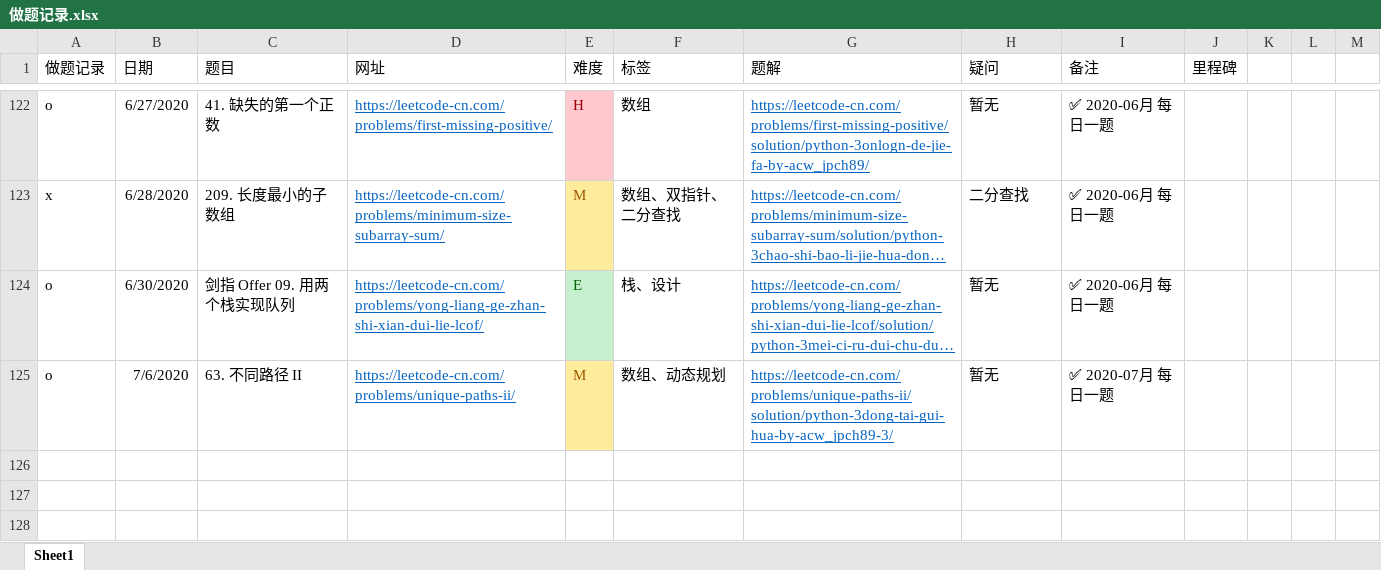
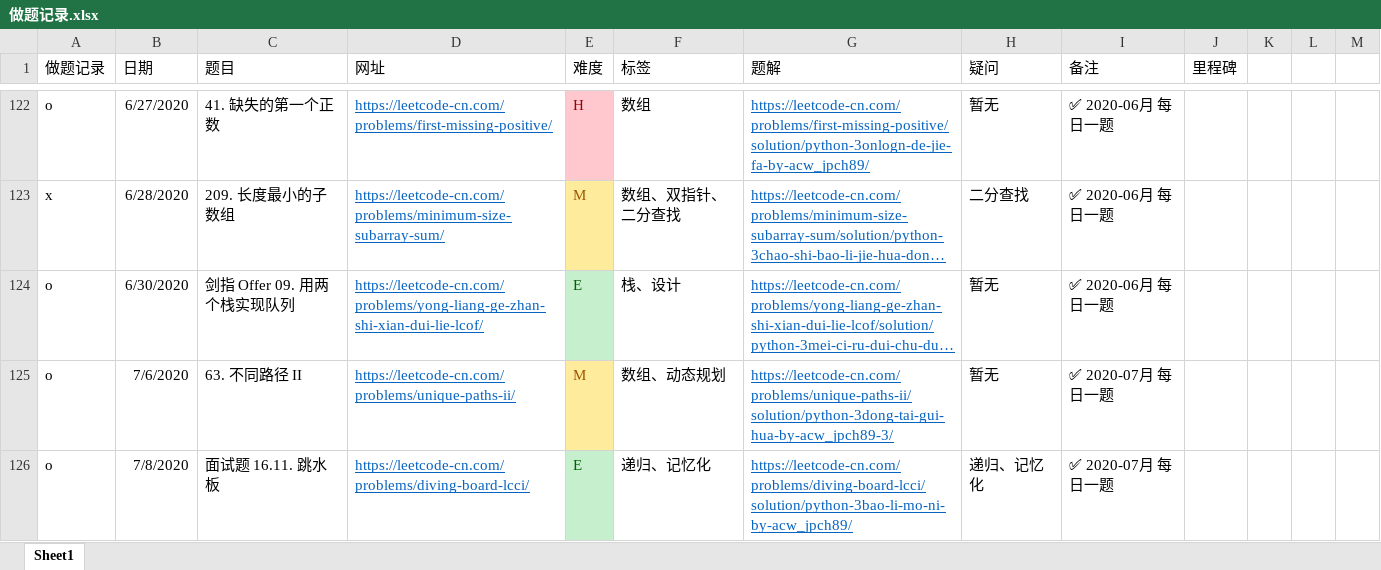
Before and after one commit to jpch89/leetcode, an Excel workbook: 做题记录.xlsx, sheet Sheet1, drawn as a sheet; only a part is shown, gaps mark what is left out; long unchanged cells end in …; values as stored, in another font and other column widths than the file's, no borders; the diff names each change by its address in the sheet, - before the commit and + after, or states it on an @@ line.

```diff
--- a/做题记录.xlsx (sheet Sheet1)
+++ b/做题记录.xlsx (sheet Sheet1)
+row 126: o | 7/8/2020 | 面试题 16.11. 跳水板 | https://leetcode-cn.com/problems/diving-board-lcci/ | E | 递归、记忆化 | https://leetcode-cn.com/problems/diving-board-lcci/solution/python-3bao-li-mo-ni-by-acw_jpch89/ | 递归、记忆化 | ✅ 2020-07月 每日一题
```
Also changed, not shown: 2 other files.
